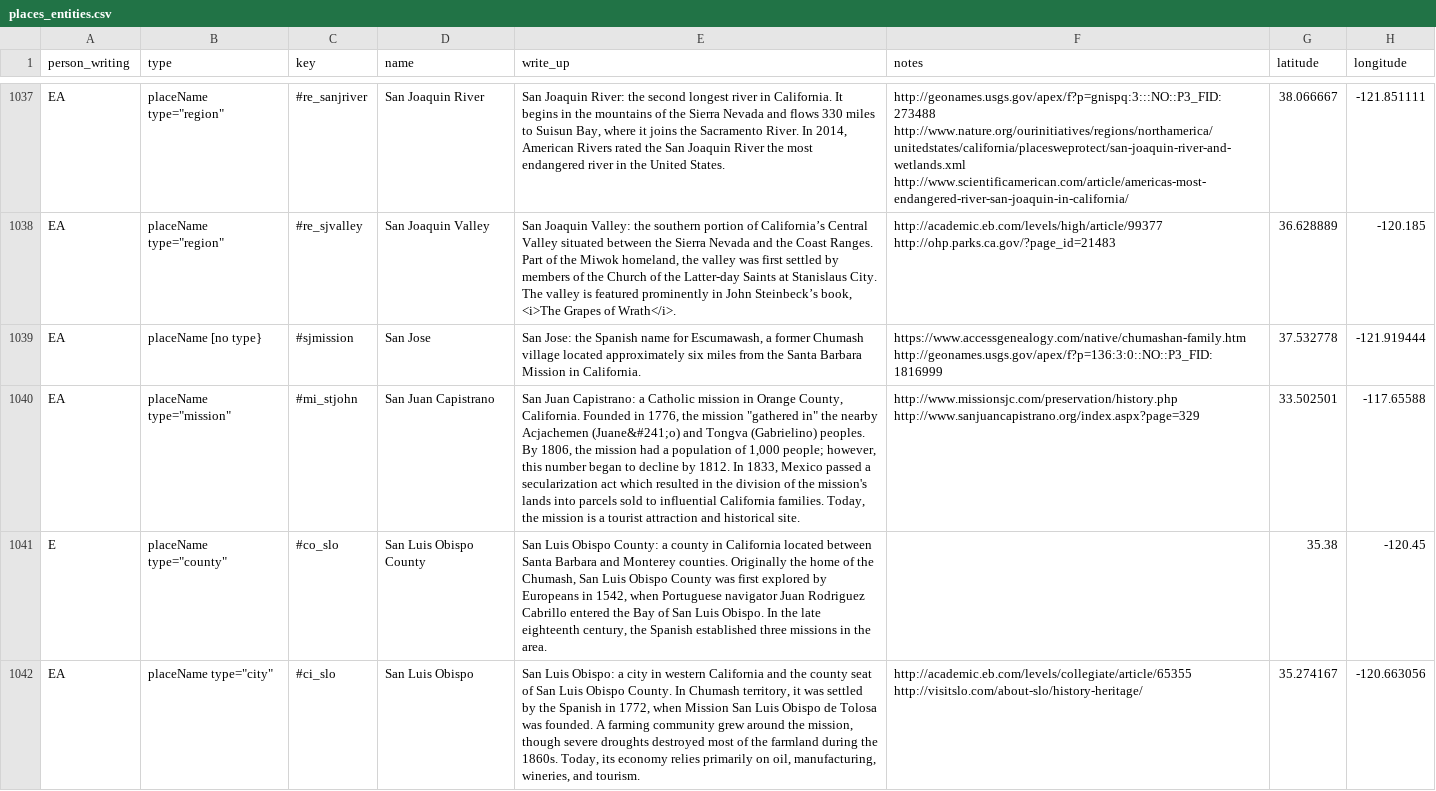
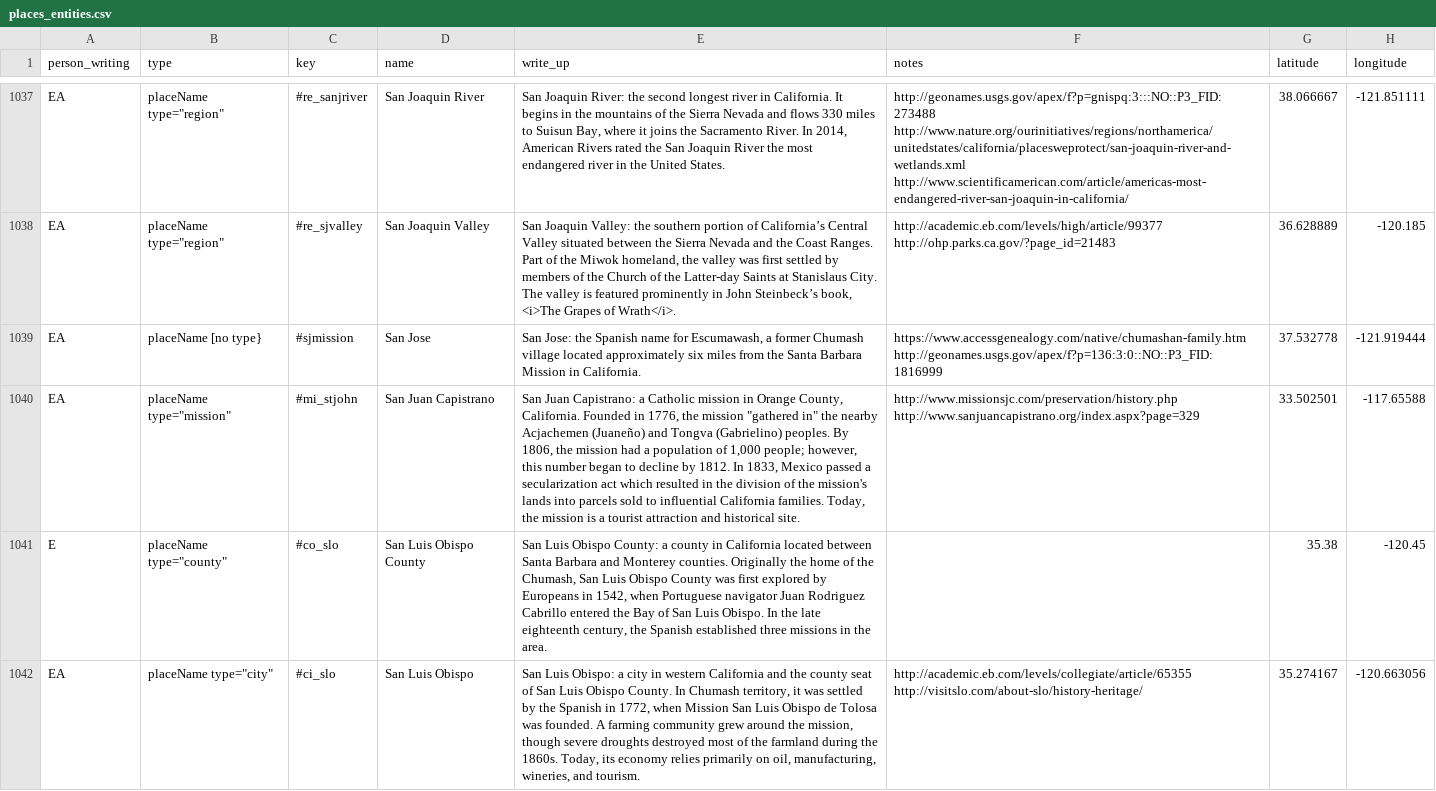
Before and after one commit to uiuc-ischool/lonewoman, a CSV file: _data/places_entities.csv, drawn as a sheet; only a part is shown, gaps mark what is left out; the diff covers the shown part only; the diff names each change by its address in the sheet, - before the commit and + after, or states it on an @@ line.

```diff
--- a/_data/places_entities.csv
+++ b/_data/places_entities.csv
-E1040 (write_up): …nearby Acjachemen (Juane&#241;o) and Tongva…
+E1040 (write_up): …nearby Acjachemen (Juaneño) and Tongva…
```
Also changed, not shown: 24 edited cells elsewhere in this file, _data/groups_entities.csv, _data/orgs_entities.csv, 7 other files.
